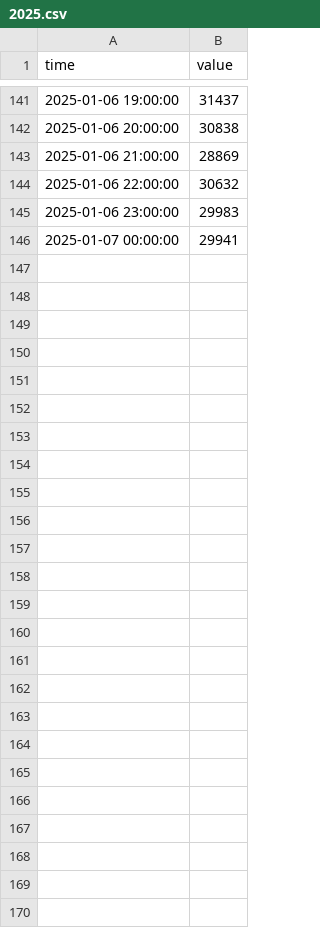
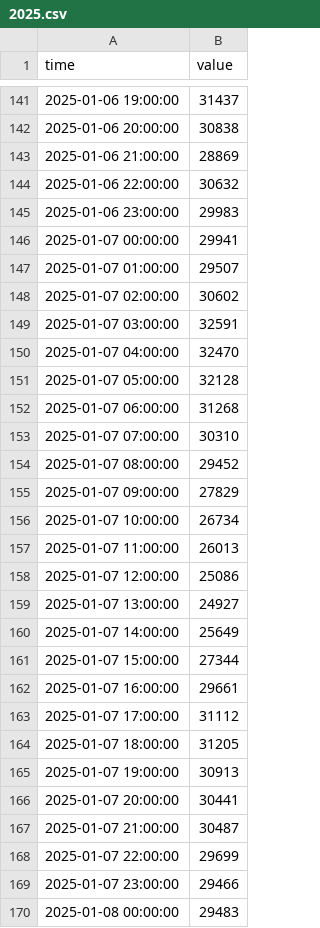
Before and after one commit to sofiahanim/edf, a CSV file: data/demand/2025.csv, drawn as a sheet; only a part is shown, gaps mark what is left out.

```diff
--- a/data/demand/2025.csv
+++ b/data/demand/2025.csv
@@ -146 +146,25 @@ time,value
 2025-01-07 00:00:00,29941
+2025-01-07 01:00:00,29507
+2025-01-07 02:00:00,30602
+2025-01-07 03:00:00,32591
+2025-01-07 04:00:00,32470
+2025-01-07 05:00:00,32128
+2025-01-07 06:00:00,31268
+2025-01-07 07:00:00,30310
+2025-01-07 08:00:00,29452
+2025-01-07 09:00:00,27829
+2025-01-07 10:00:00,26734
+2025-01-07 11:00:00,26013
+2025-01-07 12:00:00,25086
+2025-01-07 13:00:00,24927
+2025-01-07 14:00:00,25649
+2025-01-07 15:00:00,27344
+2025-01-07 16:00:00,29661
+2025-01-07 17:00:00,31112
+2025-01-07 18:00:00,31205
+2025-01-07 19:00:00,30913
+2025-01-07 20:00:00,30441
+2025-01-07 21:00:00,30487
+2025-01-07 22:00:00,29699
+2025-01-07 23:00:00,29466
+2025-01-08 00:00:00,29483
```
